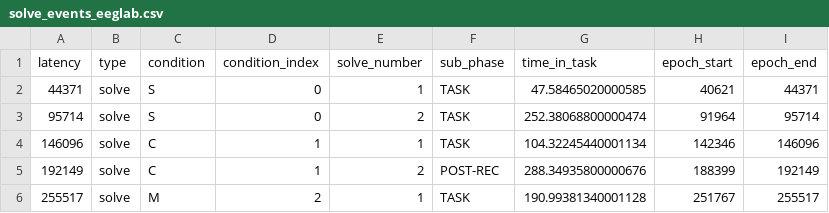
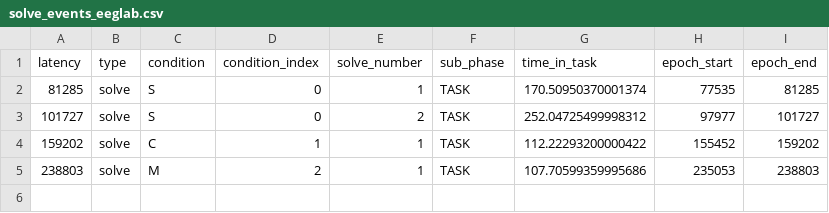
Before and after one commit to gigiwentz/COGS189-Binaural-Beats-main, a CSV file: data/music_eeg/sub-02/ses-01/solve_events_eeglab.csv, drawn as a sheet.

Commit message:
daria-data

```diff
--- a/data/music_eeg/sub-02/ses-01/solve_events_eeglab.csv
+++ b/data/music_eeg/sub-02/ses-01/solve_events_eeglab.csv
@@ -1,6 +1,5 @@
 latency,type,condition,condition_index,solve_number,sub_phase,time_in_task,epoch_start,epoch_end
-44371,solve,S,0,1,TASK,47.58465020000585,40621,44371
-95714,solve,S,0,2,TASK,252.38068800000474,91964,95714
-146096,solve,C,1,1,TASK,104.32245440001134,142346,146096
-192149,solve,C,1,2,POST-REC,288.34935800000676,188399,192149
-255517,solve,M,2,1,TASK,190.99381340001128,251767,255517
+81285,solve,S,0,1,TASK,170.50950370001374,77535,81285
+101727,solve,S,0,2,TASK,252.04725499998312,97977,101727
+159202,solve,C,1,1,TASK,112.22293200000422,155452,159202
+238803,solve,M,2,1,TASK,107.70599359995686,235053,238803
```
Also changed, not shown: data/music_eeg/sub-02/ses-01/events_eeglab.csv, data/music_eeg/sub-02/ses-01/segment_log_eeglab.csv, 20 other files.
